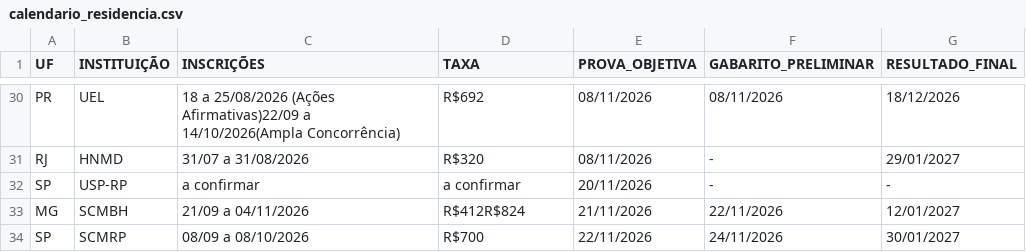
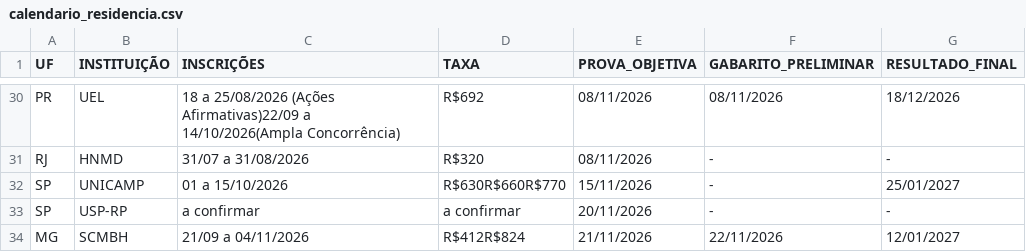
Before and after one commit to cadeteafya/calendario-provas, a CSV file: data/calendario_residencia.csv, drawn as a sheet; only a part is shown, gaps mark what is left out; the shorter side is filled out with more unchanged rows; the diff covers the shown part only; the diff names each change by its address in the sheet, - before the commit and + after, or states it on an @@ line.

```diff
--- a/data/calendario_residencia.csv
+++ b/data/calendario_residencia.csv
-G31 (RESULTADO_FINAL): 29/01/2027
+G31 (RESULTADO_FINAL): -
+row 32: SP | UNICAMP | 01 a 15/10/2026 | R$630R$660R$770 | 15/11/2026 | - | 25/01/2027
```
Also changed, not shown: 3 added rows and 29 edited cells elsewhere in this file, 2 other files.
